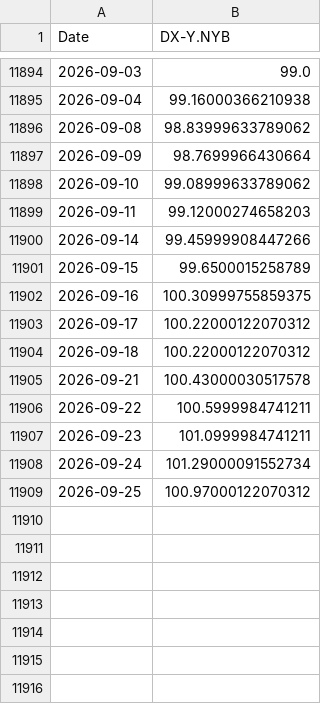
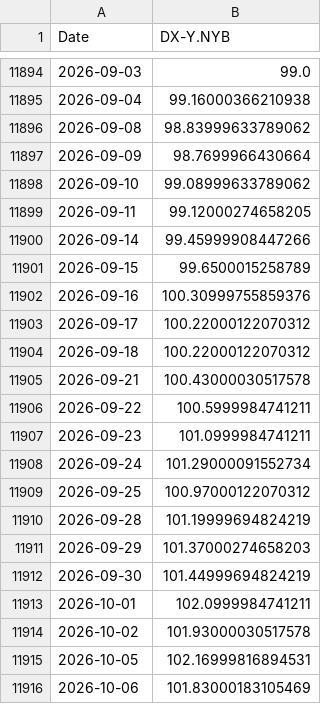
Before and after one commit to huangste/macro-regime-classifier, a CSV file: data/cache/yahoo__DX_Y_NYB.csv, drawn as a sheet; only a part is shown, gaps mark what is left out.

```diff
--- a/data/cache/yahoo__DX_Y_NYB.csv
+++ b/data/cache/yahoo__DX_Y_NYB.csv
@@ -11898,6 +11898,6 @@ Date,DX-Y.NYB
 2026-09-10,99.08999633789062
-2026-09-11,99.12000274658203
+2026-09-11,99.12000274658205
 2026-09-14,99.45999908447266
 2026-09-15,99.6500015258789
-2026-09-16,100.30999755859375
+2026-09-16,100.30999755859376
 2026-09-17,100.22000122070312
@@ -11909 +11909,8 @@ Date,DX-Y.NYB
 2026-09-25,100.97000122070312
+2026-09-28,101.19999694824219
+2026-09-29,101.37000274658203
+2026-09-30,101.44999694824219
+2026-10-01,102.0999984741211
+2026-10-02,101.93000030517578
+2026-10-05,102.16999816894531
+2026-10-06,101.83000183105469
```
Also changed, not shown: data/cache/fred__DEXJPUS.csv, data/cache/fred__VIXCLS.csv, 13 other files.
